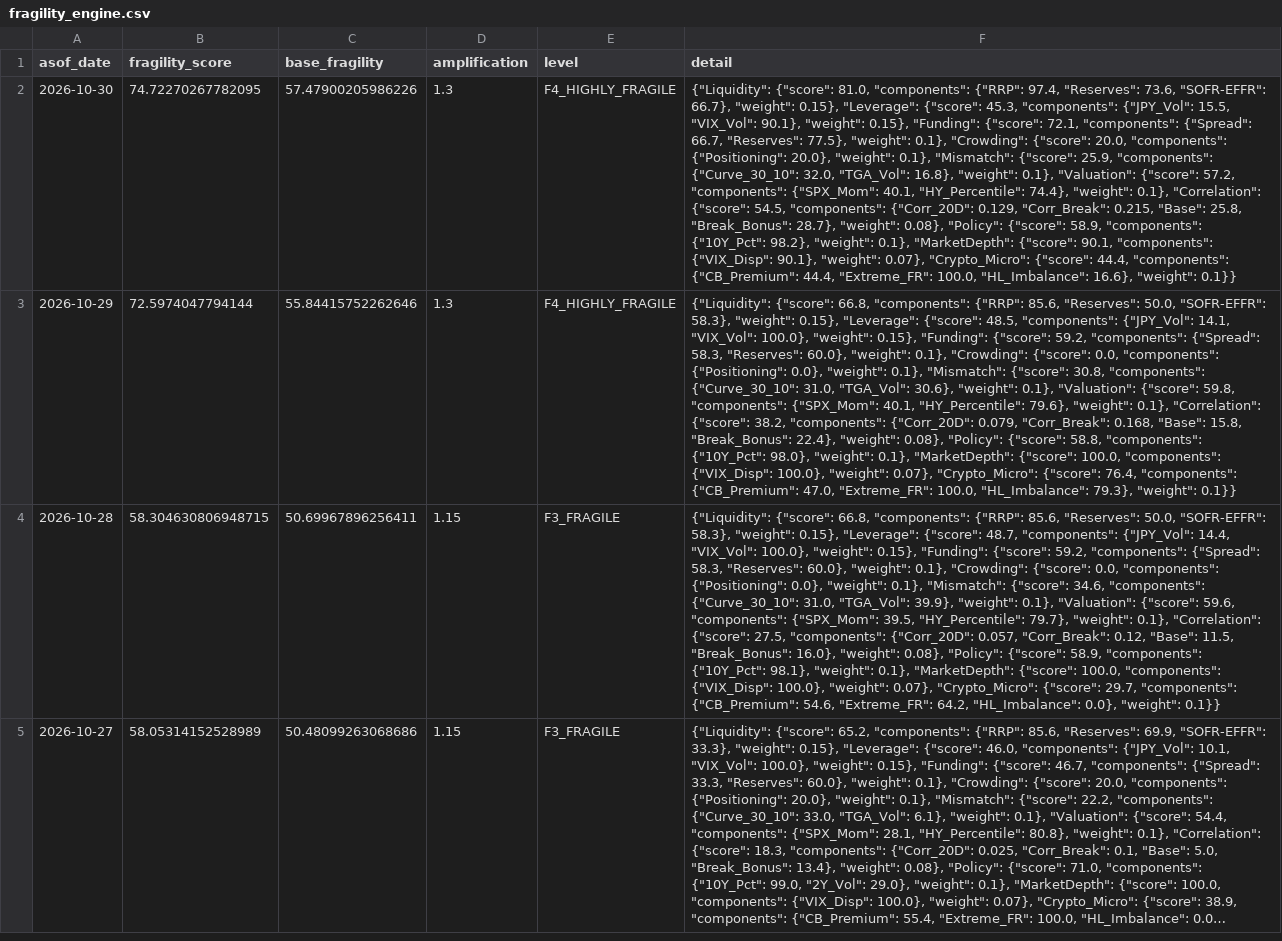
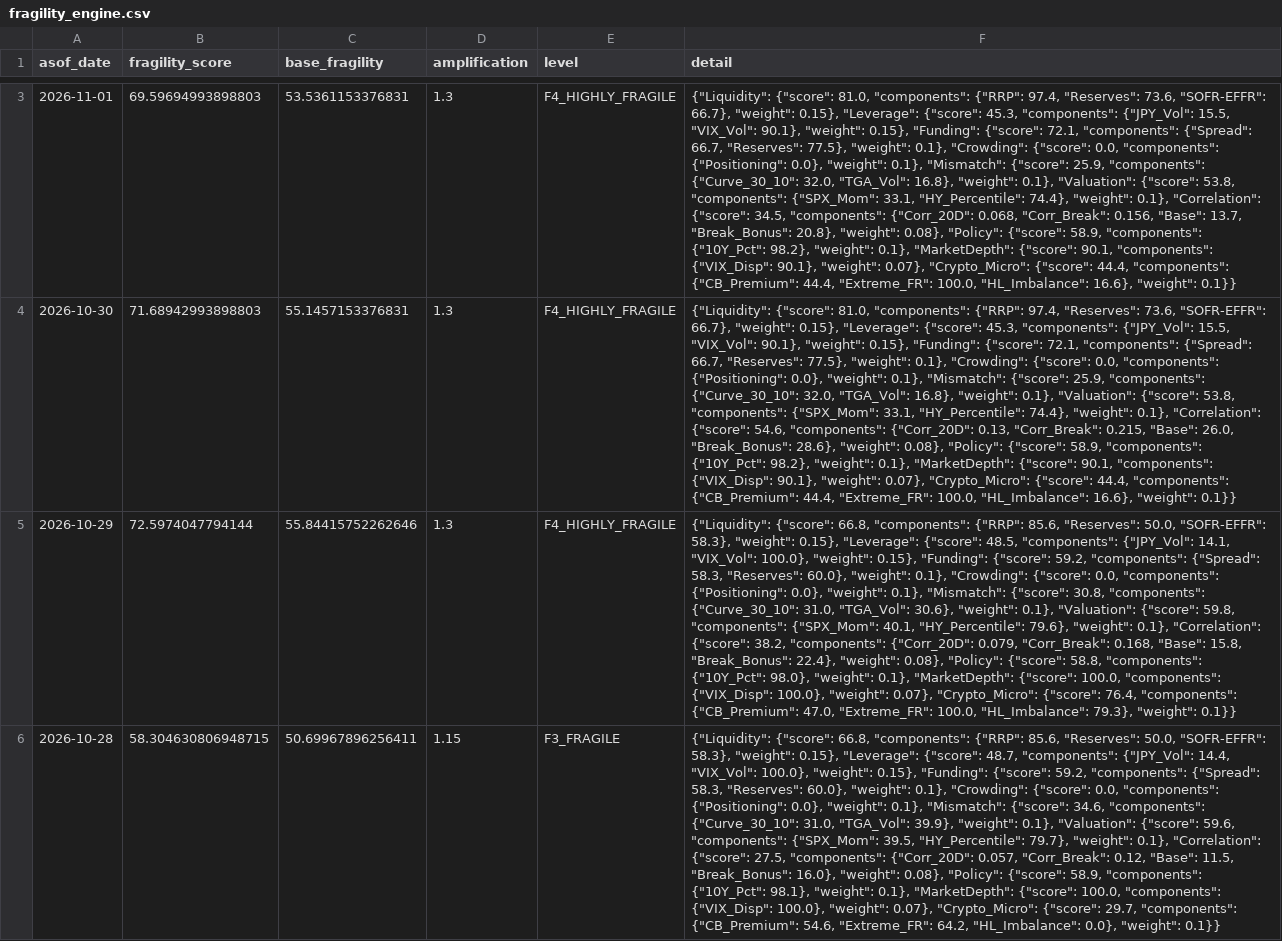
Before and after one commit to d87skg/gmre-collectors, a CSV file: data/github_snapshot/fragility_engine.csv, drawn as a sheet; only a part is shown, gaps mark what is left out; the shorter side is filled out with more unchanged rows; long unchanged cells end in …; addresses are those after the commit; the diff covers the shown part only; the diff names each change by its address in the sheet, - before the commit and + after, or states it on an @@ line.

```diff
--- a/data/github_snapshot/fragility_engine.csv
+++ b/data/github_snapshot/fragility_engine.csv
+row 3: 2026-11-01 | 69.59694993898803 | 53.5361153376831 | 1.3 | F4_HIGHLY_FRAGILE | {"Liquidity": {"score": 81.0, "components": {"RRP": 97.4, "Reserves": 73.6, "SOFR-EFFR": 66.7}, "weight": 0.15}, "Leverage": {"score": 45.3, "components": {"JPY_Vol": 15.5, "VIX_Vol": 90.1}, "weight": 0.15}, "Funding": {"score": 72.1, "components": {"Spread": 66.7, "Reserves": 77.5}, "weight": 0.1}, "Crowding": {"score": 0.0, "components": {"Positioning": 0.0}, "weight": 0.1}, "Mismatch": {"score": 25.9, "components": {"Curve_30_10": 32.0, "TGA_Vol": 16.8}, "weight": 0.1}, "Valuation": {"score": 53.8, "components": {"SPX_Mom": 33.1, "HY_Percentile": 74.4}, "weight": 0.1}, "Correlation": {"score": 34.5, "components": {"Corr_20D": 0.068, "Corr_Break": 0.156, "Base": 13.7, "Break_Bonus": 20.8}, "weight": 0.08}, "Policy": {"score": 58.9, "components": {"10Y_Pct": 98.2}, "weight": 0.1}, "MarketDepth": {"score": 90.1, "components": {"VIX_Disp": 90.1}, "weight": 0.07}, "Crypto_Micro": {"score": 44.4, "components": {"CB_Premium": 44.4, "Extreme_FR": 100.0, "HL_Imbalance": 16.6}, "weight": 0.1}}
-B4 (fragility_score): 74.72270267782095
+B4 (fragility_score): 71.68942993898803
-C4 (base_fragility): 57.47900205986226
+C4 (base_fragility): 55.1457153376831
-F4 (detail): …"Crowding": {"score": 20.0, "components": {"Positioning": 20.0}, "weight": 0.1}, "Mismatch": {"score": 25.9, "components": {"Curve_30_10": 32.0, "TGA_Vol": 16.8}, "weight": 0.1}, "Valuation": {"score": 57.2, "components": {"SPX_Mom": 40.1, "HY_Percentile": 74.4}, "weight": 0.1}, "Correlation": {"score": 54.5, "components": {"Corr_20D": 0.129, "Corr_Break": 0.215, "Base": 25.8, "Break_Bonus": 28.7}, "weight": 0.08},…
+F4 (detail): …"Crowding": {"score": 0.0, "components": {"Positioning": 0.0}, "weight": 0.1}, "Mismatch": {"score": 25.9, "components": {"Curve_30_10": 32.0, "TGA_Vol": 16.8}, "weight": 0.1}, "Valuation": {"score": 53.8, "components": {"SPX_Mom": 33.1, "HY_Percentile": 74.4}, "weight": 0.1}, "Correlation": {"score": 54.6, "components": {"Corr_20D": 0.13, "Corr_Break": 0.215, "Base": 26.0, "Break_Bonus": 28.6}, "weight": 0.08},…
```
Also changed, not shown: 1 added row elsewhere in this file, data/github_snapshot/daily_summary.csv, data/github_snapshot/defense_v4.csv, 8 other files.
